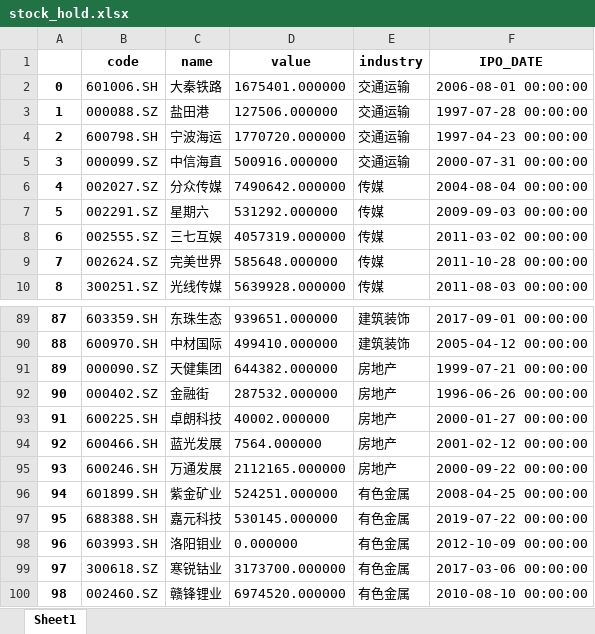
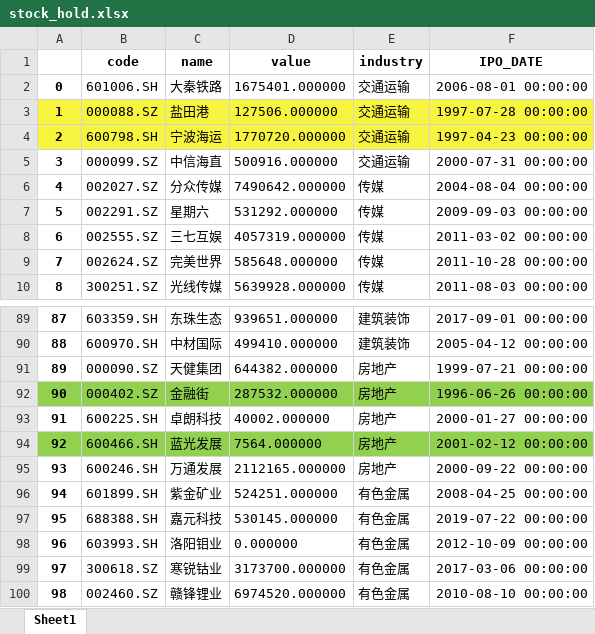
Before and after one commit to PXY11/cms, an Excel workbook: stat_arb/stock_hold.xlsx, sheet Sheet1, drawn as a sheet; only a part is shown, gaps mark what is left out; values as stored, in another font and other column widths than the file's, no borders; the diff covers the shown part only; the diff names each change by its address in the sheet, - before the commit and + after, or states it on an @@ line.

```diff
--- a/stat_arb/stock_hold.xlsx (sheet Sheet1)
+++ b/stat_arb/stock_hold.xlsx (sheet Sheet1)
-A3:F4 fill: none
+A3:F4 fill: #F7F43F
-A92:F92 fill: none
+A92:F92 fill: #92D050
-A94:F94 fill: none
+A94:F94 fill: #92D050
```
Also changed, not shown: cell formats elsewhere in this sheet, 19 other files.
